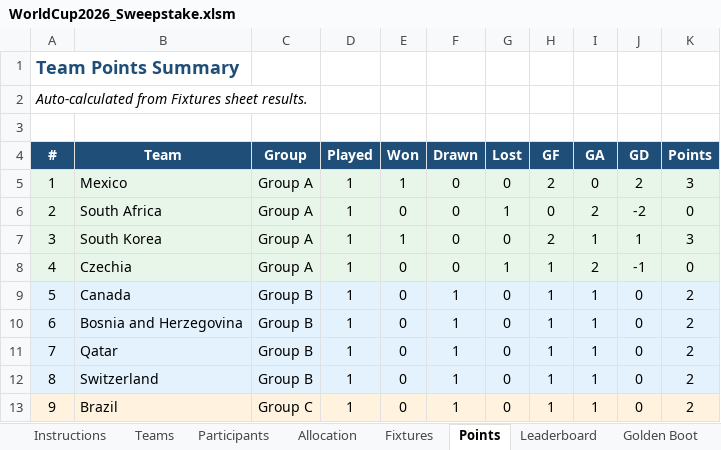
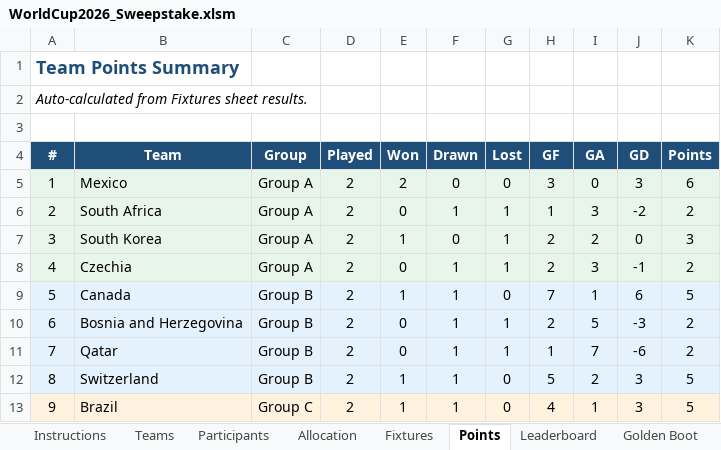
Before and after one commit to Strategic-Execution/World_Cup_2026, an Excel workbook: WorldCup2026_Sweepstake.xlsm, sheet Points, drawn as a sheet; only a part is shown; values as stored, in another font and other column widths than the file's, no borders; the diff covers the shown part only; the diff names each change by its address in the sheet, - before the commit and + after, or states it on an @@ line.

```diff
--- a/WorldCup2026_Sweepstake.xlsm (sheet Points)
+++ b/WorldCup2026_Sweepstake.xlsm (sheet Points)
-D5:D13 (Played): 1
+D5:D13 (Played): 2
-E5 (Won): 1
+E5 (Won): 2
-H5 (GF): 2
+H5 (GF): 3
-J5 (GD): 2
+J5 (GD): 3
-K5 (Points): 3
+K5 (Points): 6
-F6 (Drawn): 0
+F6 (Drawn): 1
-H6 (GF): 0
+H6 (GF): 1
-I6 (GA): 2
+I6 (GA): 3
-K6 (Points): 0
+K6 (Points): 2
-G7 (Lost): 0
+G7 (Lost): 1
-I7 (GA): 1
+I7 (GA): 2
-J7 (GD): 1
+J7 (GD): 0
-F8 (Drawn): 0
+F8 (Drawn): 1
-H8 (GF): 1
+H8 (GF): 2
-I8 (GA): 2
+I8 (GA): 3
-K8 (Points): 0
+K8 (Points): 2
-E9 (Won): 0
+E9 (Won): 1
-H9 (GF): 1
+H9 (GF): 7
-J9 (GD): 0
+J9 (GD): 6
-K9 (Points): 2
+K9 (Points): 5
-G10:G11 (Lost): 0
+G10:G11 (Lost): 1
-H10 (GF): 1
+H10 (GF): 2
-I10 (GA): 1
+I10 (GA): 5
-J10 (GD): 0
+J10 (GD): -3
-I11 (GA): 1
+I11 (GA): 7
-J11 (GD): 0
+J11 (GD): -6
-E12:E13 (Won): 0
+E12:E13 (Won): 1
-H12 (GF): 1
+H12 (GF): 5
-I12 (GA): 1
+I12 (GA): 2
-J12:J13 (GD): 0
+J12:J13 (GD): 3
-K12:K13 (Points): 2
+K12:K13 (Points): 5
-H13 (GF): 1
+H13 (GF): 4
```
Also changed, not shown: 155 edited cells elsewhere in this sheet, sheet Golden Boot, sheet Leaderboard, sheet Quiz, sheet Fixtures, sheet Participants, formulas that keep their value, hidden cells, 1 other file.
